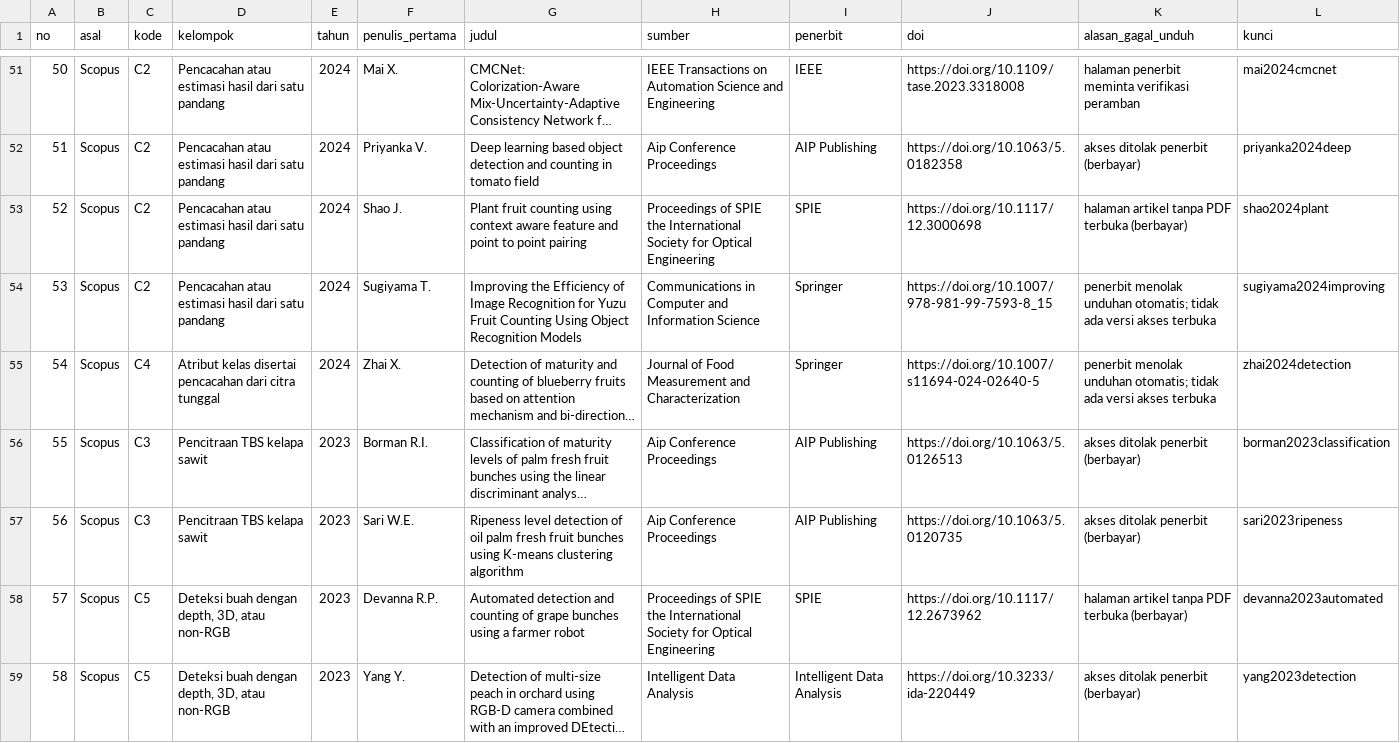
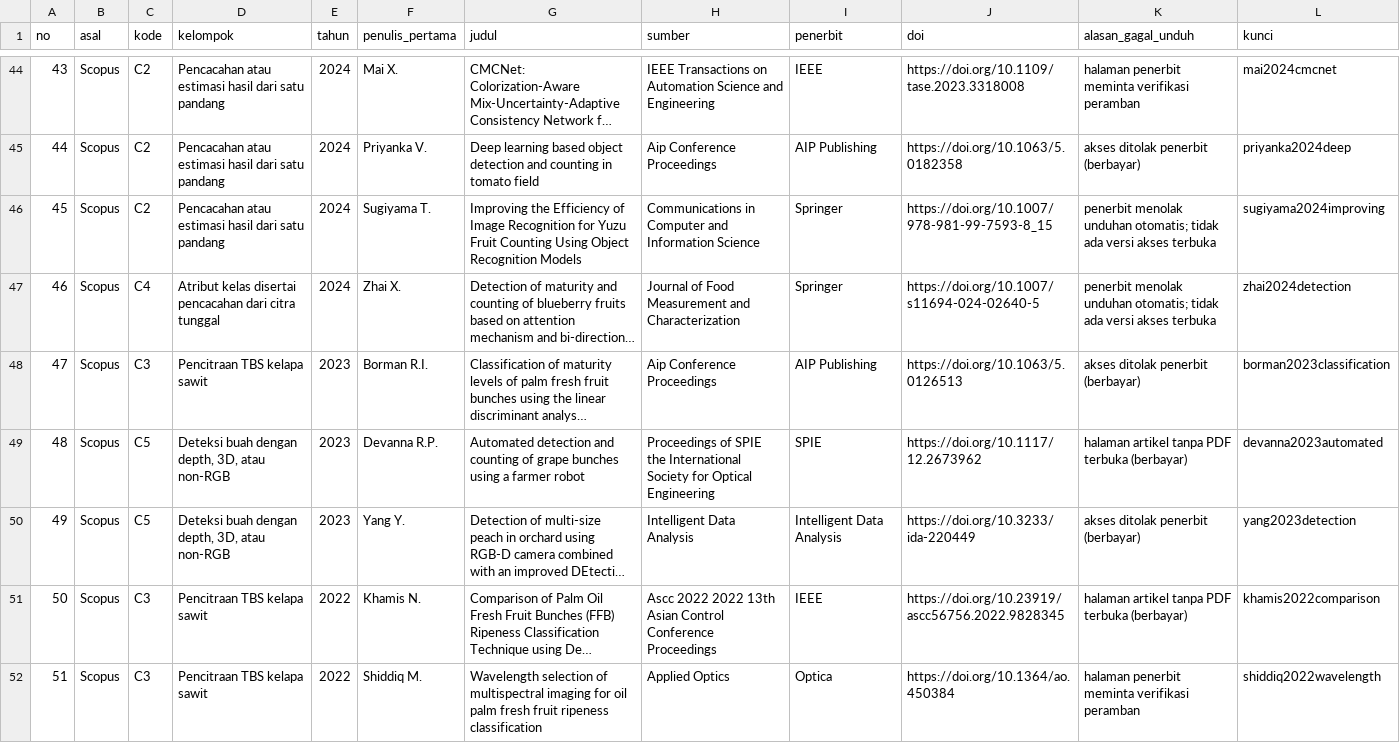
Before and after one commit to muhammad-zainal-muttaqin/Research-Pipeline, a CSV file: literature/scopus-2026-09/unduhan/pdf_belum_ada.csv, drawn as a sheet; only a part is shown, gaps mark what is left out; the shorter side is filled out with more unchanged rows; long unchanged cells end in …; the diff covers the shown part only; the diff names each change by its address in the sheet, - before the commit and + after, or states it on an @@ line.

```diff
--- a/literature/scopus-2026-09/unduhan/pdf_belum_ada.csv
+++ b/literature/scopus-2026-09/unduhan/pdf_belum_ada.csv
@@ column A (no) renumbered from row 2 down @@
-row 53: 52 | Scopus | C2 | Pencacahan atau estimasi hasil dari satu pandang | 2024 | Shao J. | Plant fruit counting using context aware feature and point to point pairing | Proceedings of SPIE the International Society for Optical Engineering | SPIE | https://doi.org/10.1117/12.3000698 | halaman artikel tanpa PDF terbuka (berbayar) | shao2024plant
-row 57: 56 | Scopus | C3 | Pencitraan TBS kelapa sawit | 2023 | Sari W.E. | Ripeness level detection of oil palm fresh fruit bunches using K-means clustering algorithm | Aip Conference Proceedings | AIP Publishing | https://doi.org/10.1063/5.0120735 | akses ditolak penerbit (berbayar) | sari2023ripeness
```
Also changed, not shown: 10 removed rows elsewhere in this file, 28 other files.
